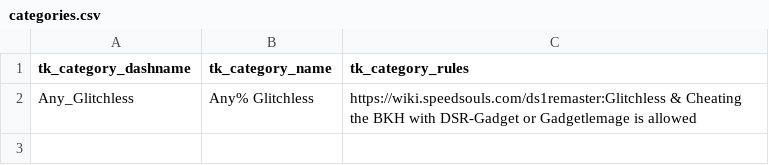
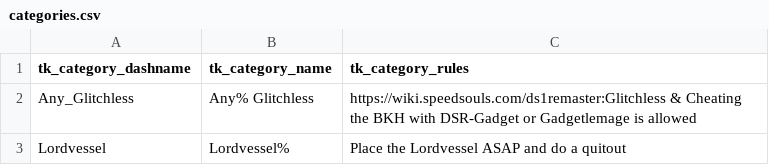
Before and after one commit to aslowbro/ChallengeSoulsDS1, a CSV file: csv/categories.csv, drawn as a sheet; the diff names each change by its address in the sheet, - before the commit and + after, or states it on an @@ line.

```diff
--- a/csv/categories.csv
+++ b/csv/categories.csv
+row 3: Lordvessel | Lordvessel% | Place the Lordvessel ASAP and do a quitout
```
Also changed, not shown: 2 other files.
